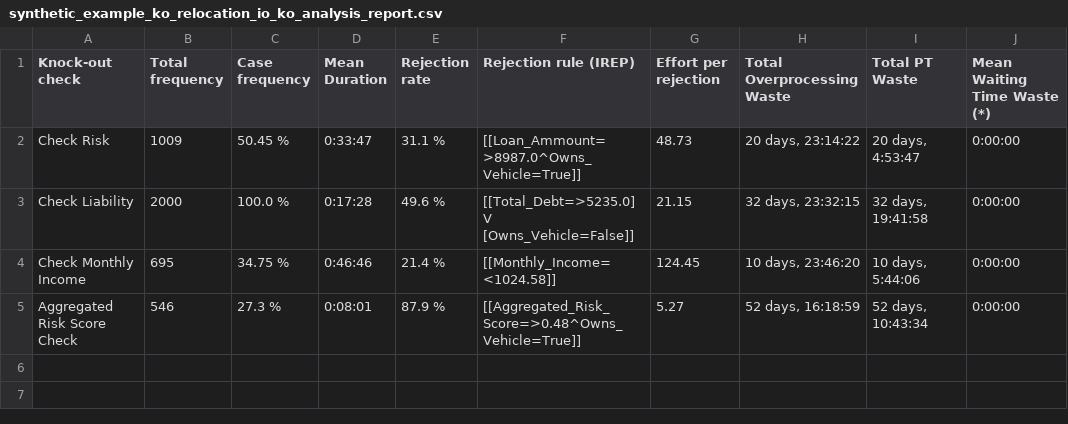
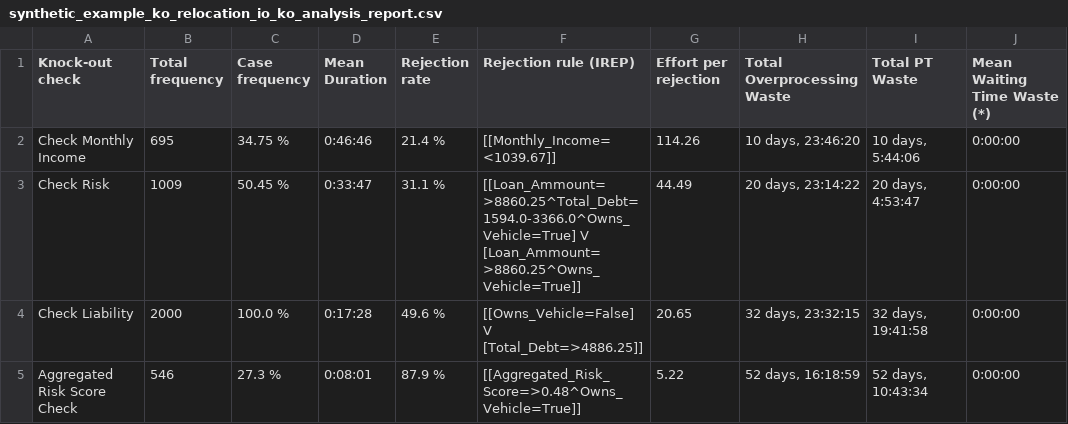
Before and after one commit to AutomatedProcessImprovement/knockouts-optimization, a CSV file: knockout_ios/outputs/synthetic_example_ko_relocation_io_ko_analysis_report.csv, drawn as a sheet.

```diff
--- a/knockout_ios/outputs/synthetic_example_ko_relocation_io_ko_analysis_report.csv
+++ b/knockout_ios/outputs/synthetic_example_ko_relocation_io_ko_analysis_report.csv
@@ -1,5 +1,5 @@
 Knock-out check,Total frequency,Case frequency,Mean Duration,Rejection rate,Rejection rule (IREP),Effort per rejection,Total Overprocessing Waste,Total PT Waste,Mean Waiting Time Waste (*)
-Check Risk,1009,50.45 %,0:33:47,31.1 %,[[Loan_Ammount=>8987.0^Owns_Vehicle=True]],48.73,"20 days, 23:14:22","20 days, 4:53:47",0:00:00
-Check Liability,2000,100.0 %,0:17:28,49.6 %,[[Total_Debt=>5235.0] V [Owns_Vehicle=False]],21.15,"32 days, 23:32:15","32 days, 19:41:58",0:00:00
-Check Monthly Income,695,34.75 %,0:46:46,21.4 %,[[Monthly_Income=<1024.58]],124.45,"10 days, 23:46:20","10 days, 5:44:06",0:00:00
-Aggregated Risk Score Check,546,27.3 %,0:08:01,87.9 %,[[Aggregated_Risk_Score=>0.48^Owns_Vehicle=True]],5.27,"52 days, 16:18:59","52 days, 10:43:34",0:00:00
+Check Monthly Income,695,34.75 %,0:46:46,21.4 %,[[Monthly_Income=<1039.67]],114.26,"10 days, 23:46:20","10 days, 5:44:06",0:00:00
+Check Risk,1009,50.45 %,0:33:47,31.1 %,[[Loan_Ammount=>8860.25^Total_Debt=1594.0-3366.0^Owns_Vehicle=True] V [Loan_Ammount=>8860.25^Owns_Vehicle=True]],44.49,"20 days, 23:14:22","20 days, 4:53:47",0:00:00
+Check Liability,2000,100.0 %,0:17:28,49.6 %,[[Owns_Vehicle=False] V [Total_Debt=>4886.25]],20.65,"32 days, 23:32:15","32 days, 19:41:58",0:00:00
+Aggregated Risk Score Check,546,27.3 %,0:08:01,87.9 %,[[Aggregated_Risk_Score=>0.48^Owns_Vehicle=True]],5.22,"52 days, 16:18:59","52 days, 10:43:34",0:00:00
```
Also changed, not shown: knockout_ios/outputs/synthetic_example_ko_order_io_ko_analysis_report.csv, 4 other files.
